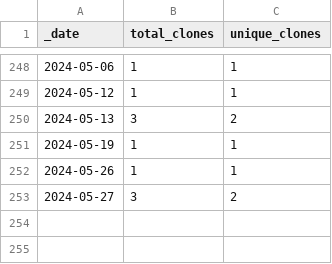
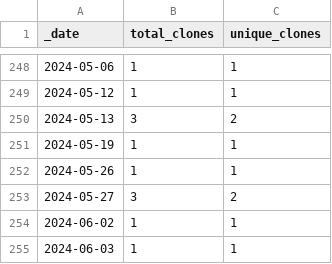
Before and after one commit to roberts-farm-of-ideas/13, a CSV file: traffic/clones.csv, drawn as a sheet; only a part is shown, gaps mark what is left out; the diff names each change by its address in the sheet, - before the commit and + after, or states it on an @@ line.

Commit message:
GitHub traffic

```diff
--- a/traffic/clones.csv
+++ b/traffic/clones.csv
+row 254: 2024-06-02 | 1 | 1
+row 255: 2024-06-03 | 1 | 1
```
Also changed, not shown: 1 other file.
